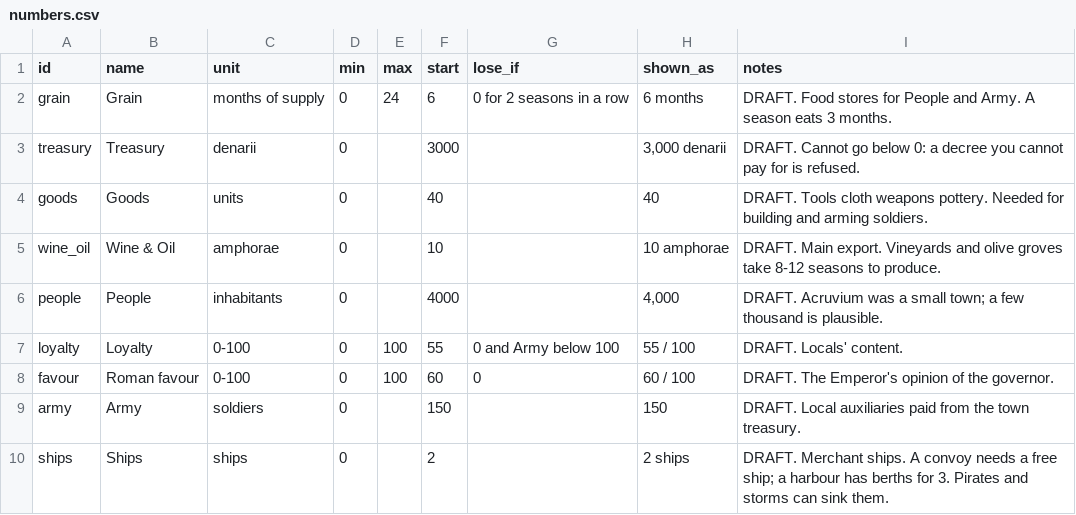
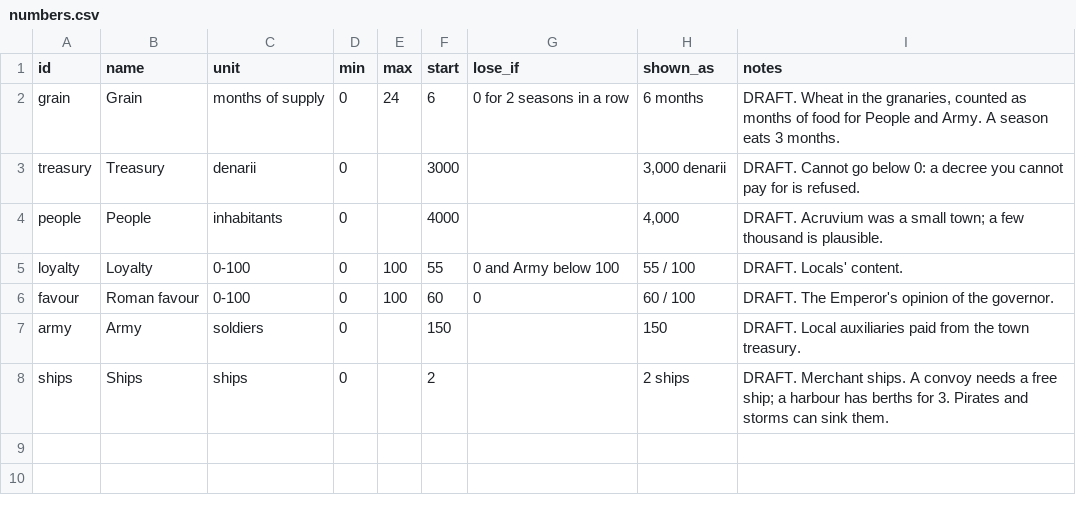
Before and after one commit to mkhailklimov/Illirya, a CSV file: rules/numbers.csv, drawn as a sheet; the diff names each change by its address in the sheet, - before the commit and + after, or states it on an @@ line.

```diff
--- a/rules/numbers.csv
+++ b/rules/numbers.csv
-I2 (notes): DRAFT. Food stores for People…
+I2 (notes): DRAFT. Wheat in the granaries, counted as months of food for People…
-row 4: goods | Goods | units | 0 |  | 40 |  | 40 | DRAFT. Tools cloth weapons pottery. Needed for building and arming soldiers.
-row 5: wine_oil | Wine & Oil | amphorae | 0 |  | 10 |  | 10 amphorae | DRAFT. Main export. Vineyards and olive groves take 8-12 seasons to produce.
```
Also changed, not shown: rules/buildings.csv, rules/decrees.csv, 19 other files.
